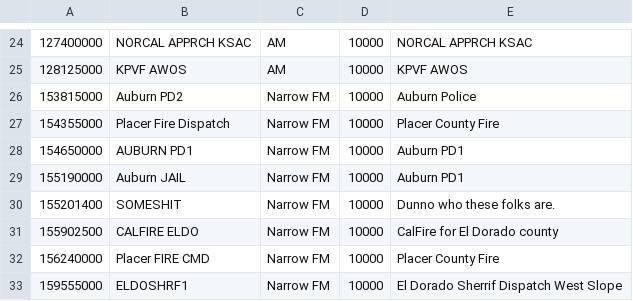
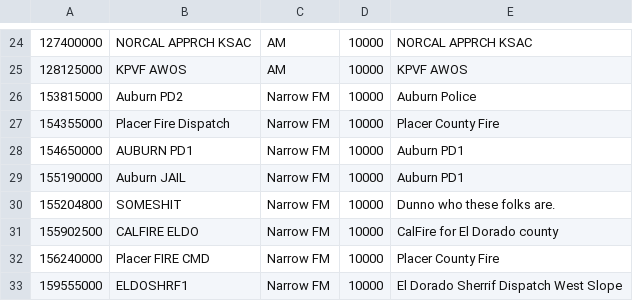
Before and after one commit to hemna/gqrx-config, a CSV file: bookmarks.csv, drawn as a sheet; only a part is shown, gaps mark what is left out; the diff names each change by its address in the sheet, - before the commit and + after, or states it on an @@ line.

Commit message:
updated someshit

```diff
--- a/bookmarks.csv
+++ b/bookmarks.csv
-A30: 155201400
+A30: 155204800
```
